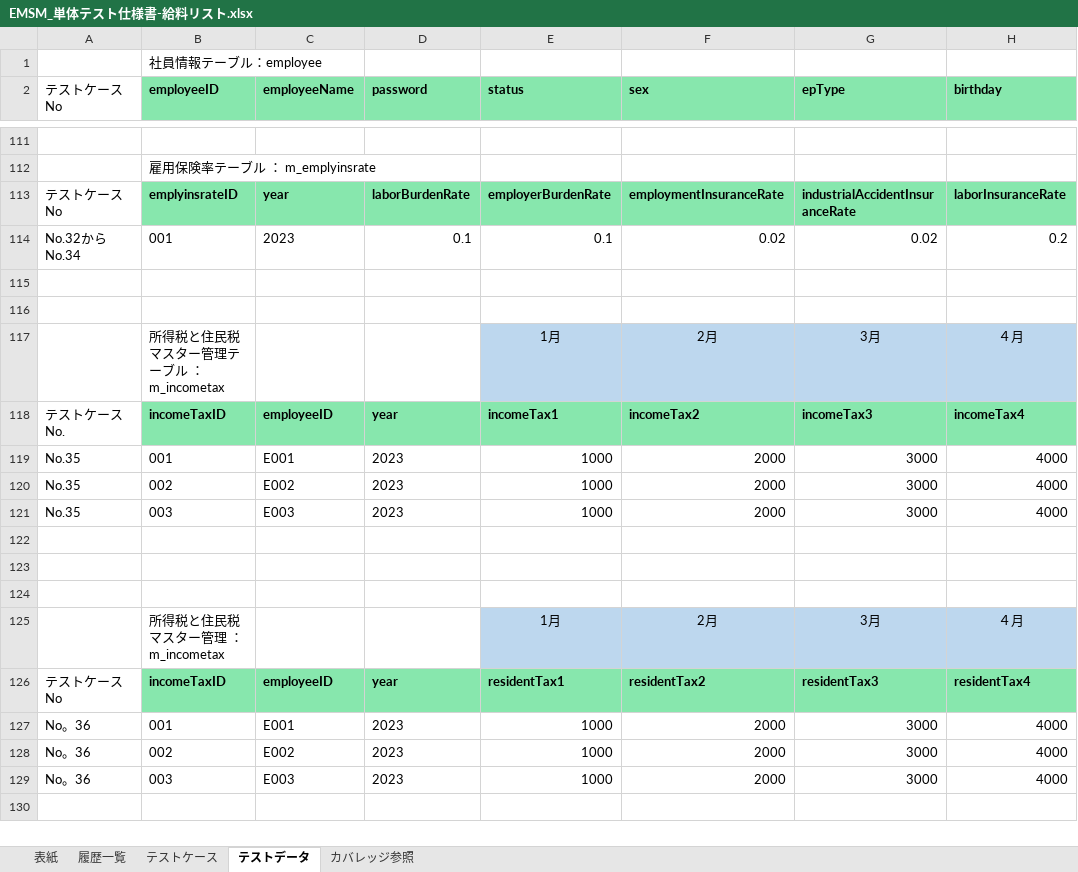
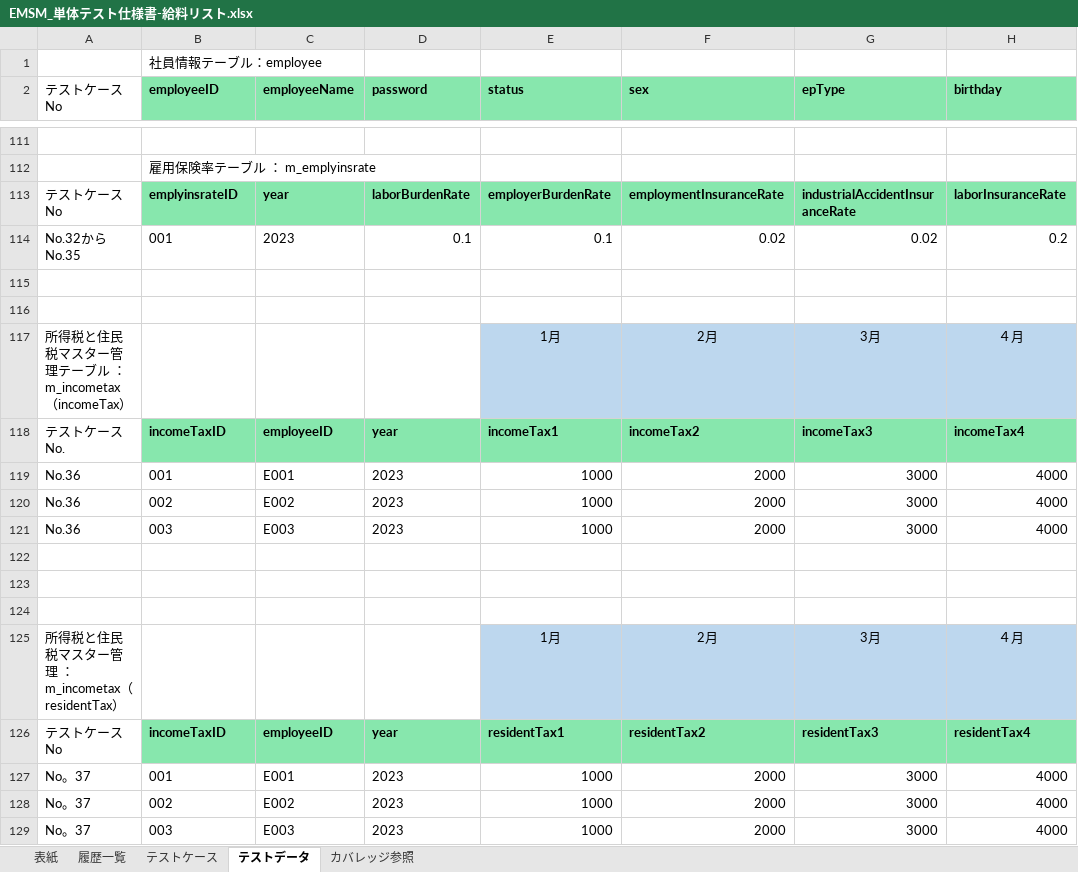
Before and after one commit to softtechSoft/emsm, an Excel workbook: DOC/単体テスト/EMSM_単体テスト仕様書-給料リスト.xlsx, sheet テストデータ, drawn as a sheet; only a part is shown, gaps mark what is left out; values as stored, in another font and other column widths than the file's, no borders; the diff names each change by its address in the sheet, - before the commit and + after, or states it on an @@ line.

Commit message:
06/05

```diff
--- a/DOC/単体テスト/EMSM_単体テスト仕様書-給料リスト.xlsx (sheet テストデータ)
+++ b/DOC/単体テスト/EMSM_単体テスト仕様書-給料リスト.xlsx (sheet テストデータ)
-A114 (テストケースNo): No.32からNo.34
+A114 (テストケースNo): No.32からNo.35
-A117 (テストケースNo): (empty)
+A117 (テストケースNo): 所得税と住民税マスター管理テーブル ： m_incometax （incomeTax）
-B117 (employeeID): 所得税と住民税マスター管理テーブル ： m_incometax
+B117 (employeeID): (empty)
-A119:A121 (テストケースNo): No.35
+A119:A121 (テストケースNo): No.36
-A125 (テストケースNo): (empty)
+A125 (テストケースNo): 所得税と住民税マスター管理 ： m_incometax（residentTax）
-B125 (employeeID): 所得税と住民税マスター管理 ： m_incometax
+B125 (employeeID): (empty)
-A127:A129 (テストケースNo): No。36
+A127:A129 (テストケースNo): No。37
```
Also changed, not shown: sheet テストケース.
